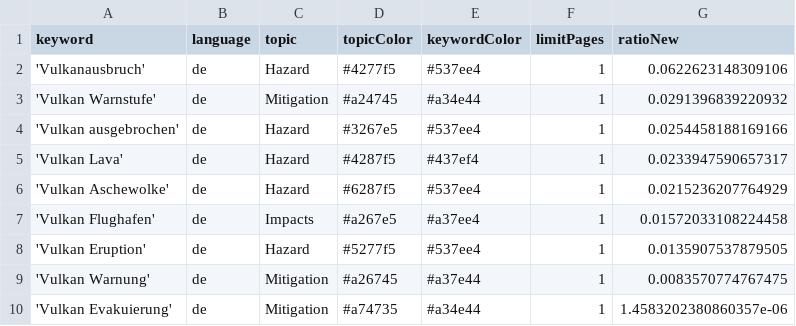
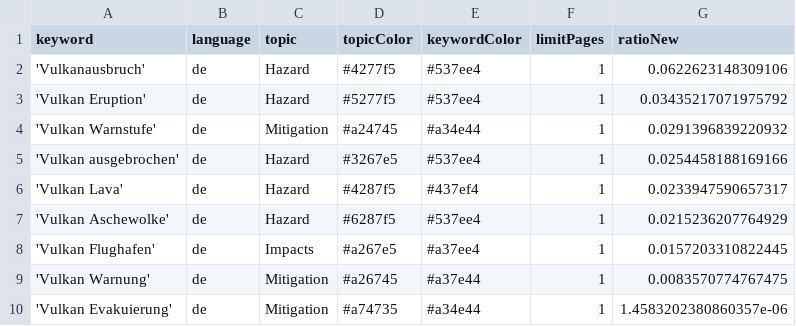
Before and after one commit to paularicarda-news/VolcanoIsComing, a CSV file: keywords.csv, drawn as a sheet.

```diff
--- a/keywords.csv
+++ b/keywords.csv
@@ -2,2 +2,3 @@ keyword,language,topic,topicColor,keywordColor,limitPages,ratioNew
 'Vulkanausbruch',de,Hazard,#4277f5,#537ee4,1,0.0622623148309106
+'Vulkan Eruption',de,Hazard,#5277f5,#537ee4,1,0.03435217071975792
 'Vulkan Warnstufe',de,Mitigation,#a24745,#a34e44,1,0.0291396839220932
@@ -6,4 +7,3 @@ keyword,language,topic,topicColor,keywordColor,limitPages,ratioNew
 'Vulkan Aschewolke',de,Hazard,#6287f5,#537ee4,1,0.0215236207764929
-'Vulkan Flughafen',de,Impacts,#a267e5,#a37ee4,1,0.01572033108224458
-'Vulkan Eruption',de,Hazard,#5277f5,#537ee4,1,0.0135907537879505
+'Vulkan Flughafen',de,Impacts,#a267e5,#a37ee4,1,0.0157203310822445
 'Vulkan Warnung',de,Mitigation,#a26745,#a37e44,1,0.0083570774767475
```
Also changed, not shown: csv/news_2026_07.csv.
